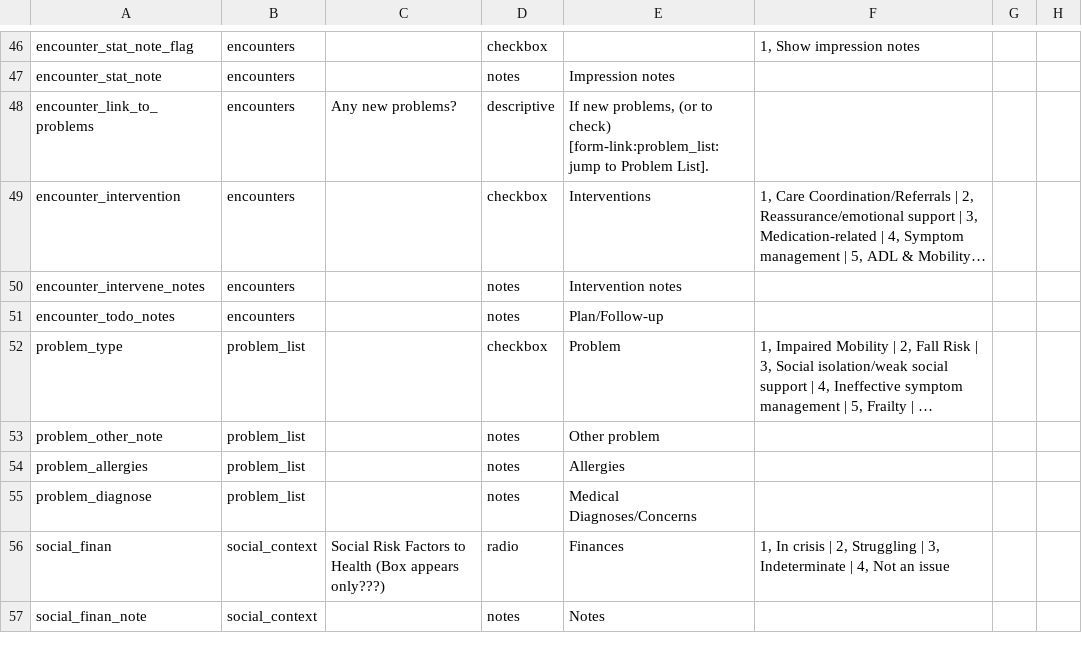
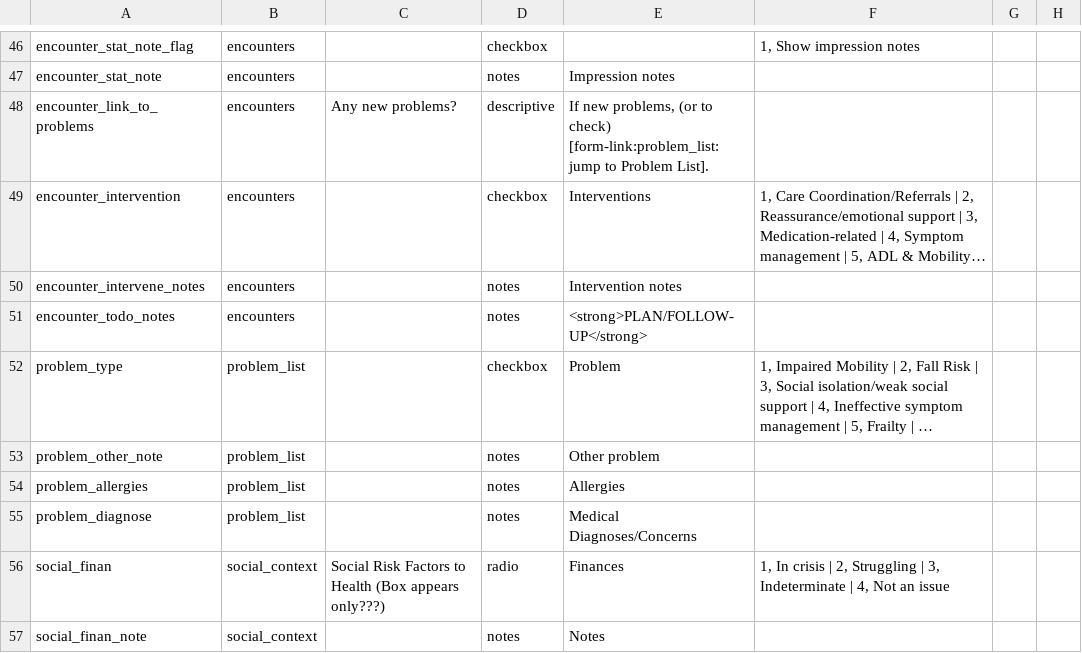
Before and after one commit to lcarlp/uvcnp, a CSV file: DataDictionary.csv, drawn as a sheet; only a part is shown, gaps mark what is left out; long unchanged cells end in …; the diff names each change by its address in the sheet, - before the commit and + after, or states it on an @@ line.

Commit message:
Changed label on encounter_todo_notes, made quotes consistent.
Changed label on encounter_todo_notes, made quotes consistent with RECap designer which does not seem to use quotes in any places where I am inclined to use them.

```diff
--- a/DataDictionary.csv
+++ b/DataDictionary.csv
-E51: Plan/Follow-up
+E51: <strong>PLAN/FOLLOW-UP</strong>
```
